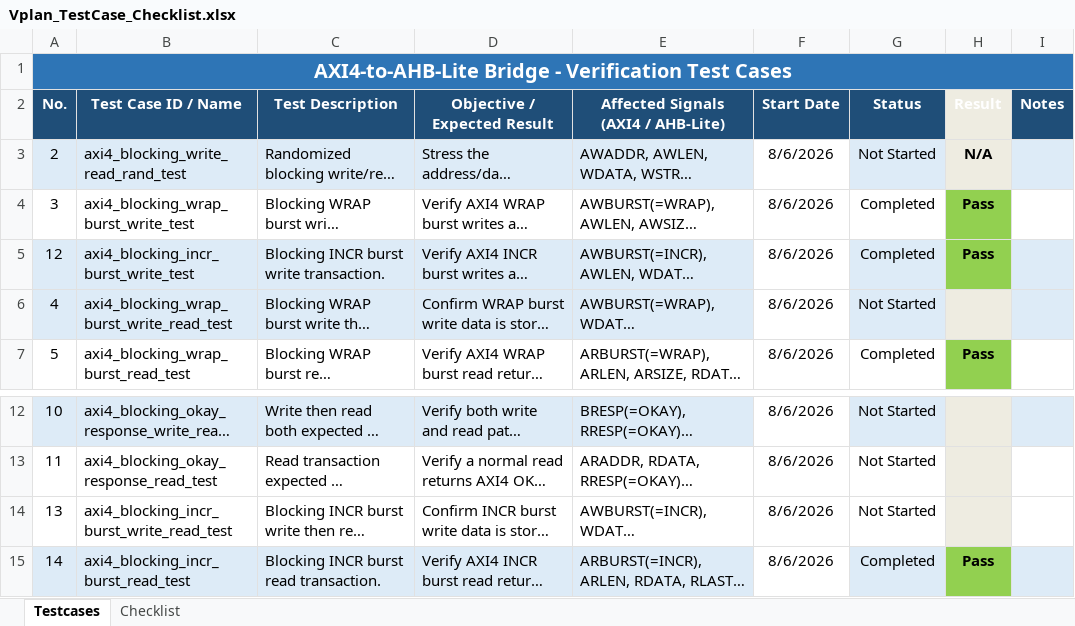
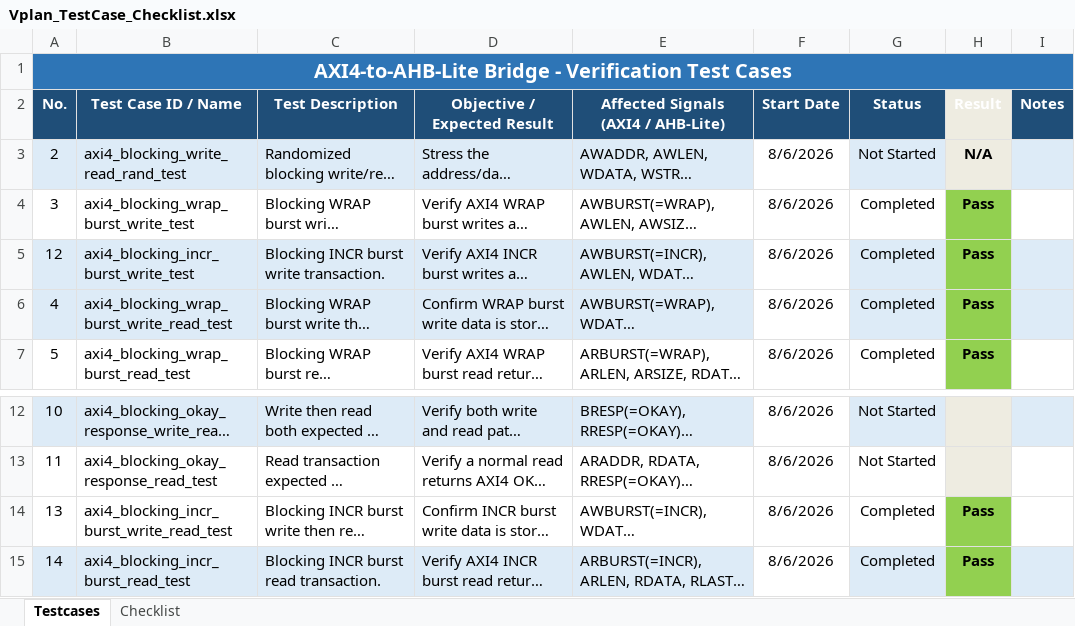
Before and after one commit to dnguyen-verifast/AXI2AHB, an Excel workbook: Vplan_TestCase_Checklist.xlsx, sheet Testcases, drawn as a sheet; only a part is shown, gaps mark what is left out; long unchanged cells end in …; values as stored, in another font and other column widths than the file's, no borders; the diff names each change by its address in the sheet, - before the commit and + after, or states it on an @@ line.

```diff
--- a/Vplan_TestCase_Checklist.xlsx (sheet Testcases)
+++ b/Vplan_TestCase_Checklist.xlsx (sheet Testcases)
-G6 (Status): Not Started
+G6 (Status): Completed
-H6 (Result): (empty)
+H6 (Result): Pass
-H6 fill: #EEECE1
+H6 fill: #92D050
-G14 (Status): Not Started
+G14 (Status): Completed
-H14 (Result): (empty)
+H14 (Result): Pass
-H14 fill: #EEECE1
+H14 fill: #92D050
```
Also changed, not shown: 21 other files.
